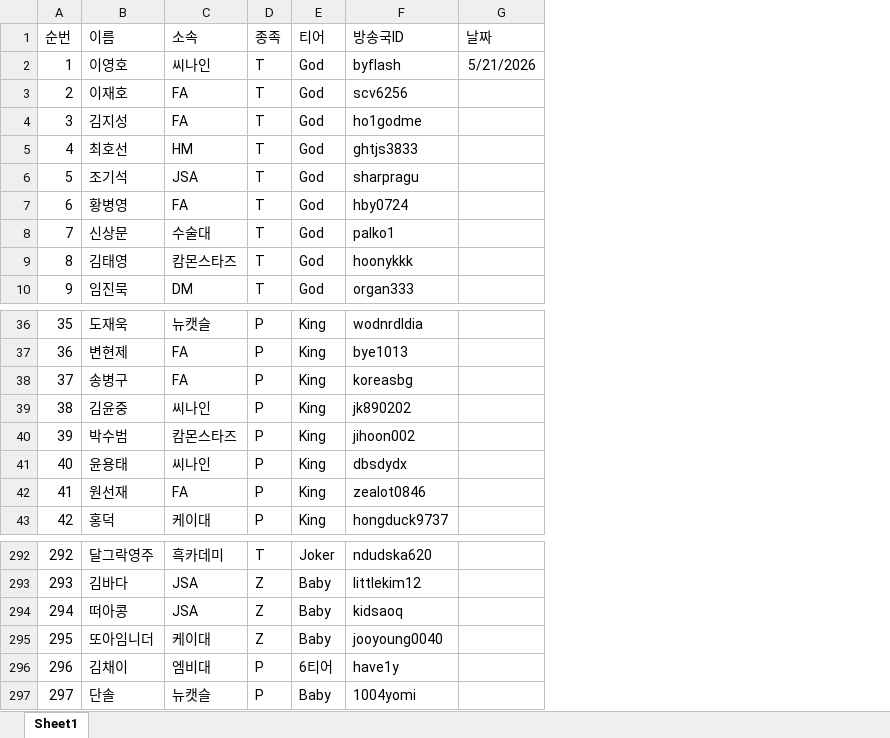
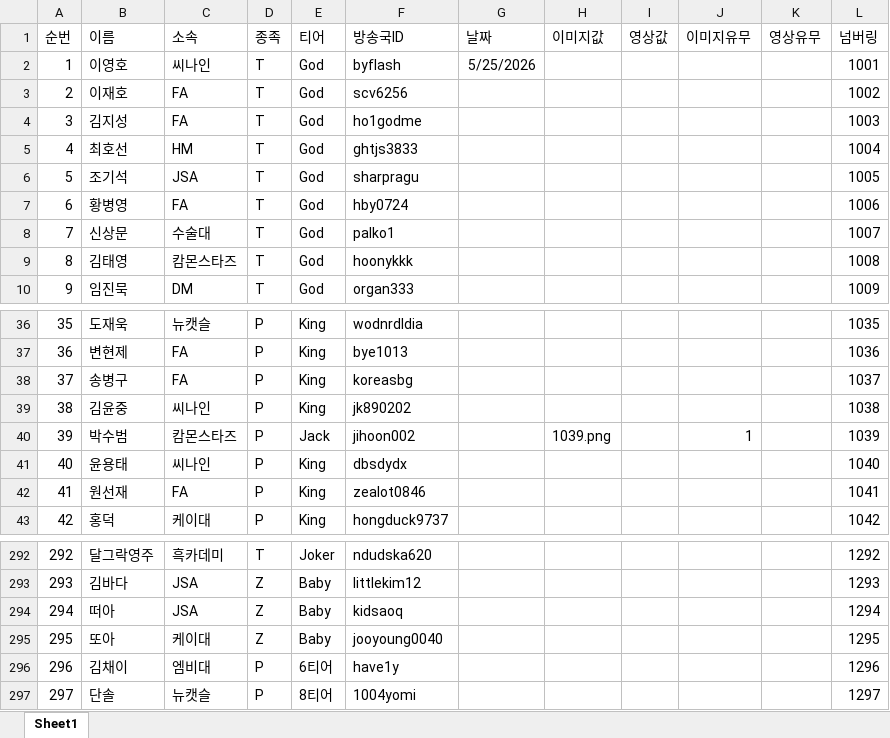
Before and after one commit to tpbnn/mtszsite, an Excel workbook: tier.xlsx, sheet Sheet1, drawn as a sheet; only a part is shown, gaps mark what is left out; values as stored, in another font and other column widths than the file's, no borders; the diff names each change by its address in the sheet, - before the commit and + after, or states it on an @@ line.

Commit message:
Add files via upload

```diff
--- a/tier.xlsx (sheet Sheet1)
+++ b/tier.xlsx (sheet Sheet1)
+column H (이미지값), row 40: 1039.png
+column I (영상값), empty
+column J (이미지유무), row 40: 1
+column K (영상유무), empty
+column L (넘버링), rows 2-10: 1001 | 1002 | 1003 | 1004 | 1005 | 1006 | 1007 | 1008 | 1009; rows 36-43: 1035 | 1036 | 1037 | 1038 | 1039 | 1040 | 1041 | 1042; rows 292-297: 1292 | 1293 | 1294 | 1295 | 1296 | 1297
-G2 (날짜): 5/21/2026
+G2 (날짜): 5/25/2026
-E40 (티어): King
+E40 (티어): Jack
-B294 (이름): 떠아콩
+B294 (이름): 떠아
-B295 (이름): 또아임니더
+B295 (이름): 또아
-E297 (티어): Baby
+E297 (티어): 8티어
```
